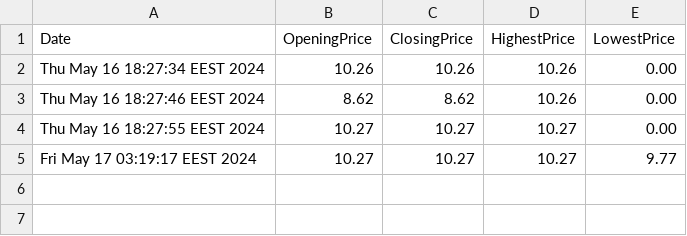
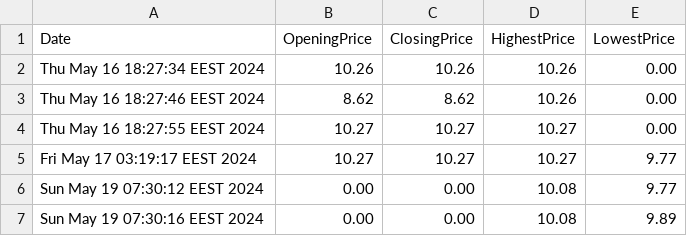
Before and after one commit to AhmedMokhtar03/sbme27-s24-task2-stockexchangemanager-lannisters, a CSV file: o.csv, drawn as a sheet.

```diff
--- a/o.csv
+++ b/o.csv
@@ -5 +5,3 @@ Thu May 16 18:27:55 EEST 2024,10.27,10.27,10.27,0.00
 Fri May 17 03:19:17 EEST 2024,10.27,10.27,10.27,9.77
+Sun May 19 07:30:12 EEST 2024,0.00,0.00,10.08,9.77
+Sun May 19 07:30:16 EEST 2024,0.00,0.00,10.08,9.89
```
Also changed, not shown: TAR.csv, TSS.csv, 25 other files.
